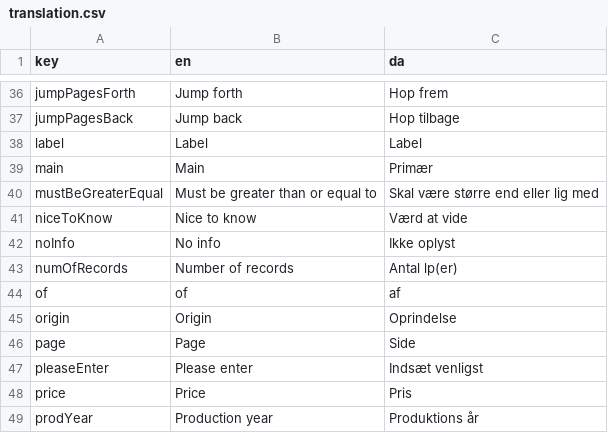
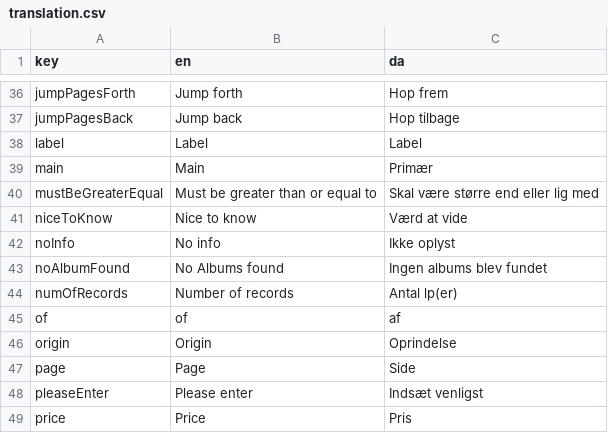
Before and after one commit to jardenna/Records, a CSV file: src/locales/translation.csv, drawn as a sheet; only a part is shown, gaps mark what is left out; the shorter side is filled out with more unchanged rows.

Commit message:
translation

```diff
--- a/src/locales/translation.csv
+++ b/src/locales/translation.csv
@@ -42,2 +42,3 @@ niceToKnow;Nice to know;Værd at vide
 noInfo;No info;Ikke oplyst
+noAlbumFound;No Albums found;Ingen albums blev fundet
 numOfRecords;Number of records;Antal lp(er)
```
Also changed, not shown: 1 other file.
